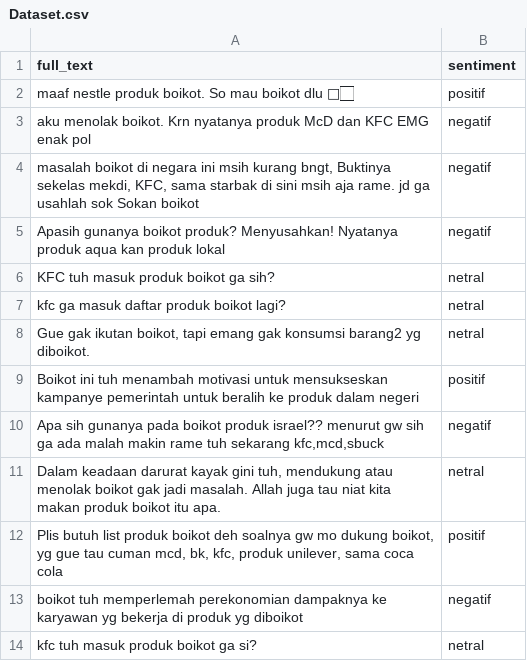
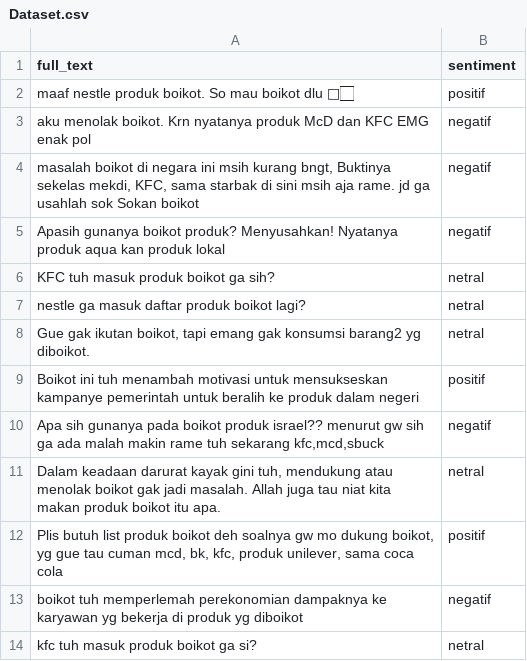
Before and after one commit to sevyrananda/sentimently_host, a CSV file: static/files/Dataset.csv, drawn as a sheet; only a part is shown.

```diff
--- a/static/files/Dataset.csv
+++ b/static/files/Dataset.csv
@@ -6,3 +6,3 @@
 "KFC tuh masuk produk boikot ga sih?",netral
-"kfc ga masuk daftar produk boikot lagi?",netral
+"nestle ga masuk daftar produk boikot lagi?",netral
 "Gue gak ikutan boikot, tapi emang gak konsumsi barang2 yg diboikot.",netral
```
Also changed, not shown: static/files/Data Scraping.csv, tweets-data/data_boikot.csv, 12 other files.
